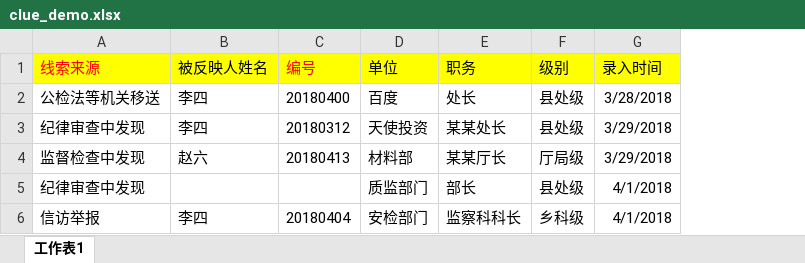
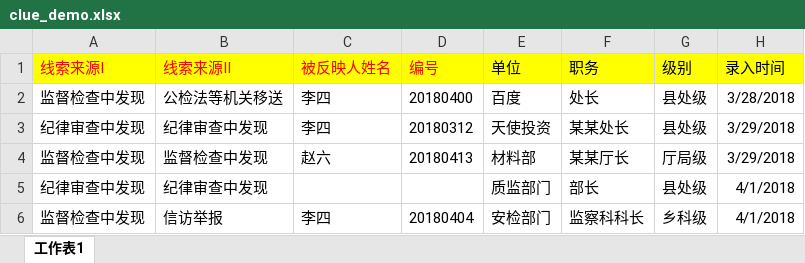
Before and after one commit to xiaomao1884600/clue, an Excel workbook: public/demo/clue_demo.xlsx, sheet 工作表1, drawn as a sheet; only a part is shown; values as stored, in another font and other column widths than the file's, no borders; addresses are those after the commit; the diff names each change by its address in the sheet, - before the commit and + after, or states it on an @@ line.

```diff
--- a/public/demo/clue_demo.xlsx (sheet 工作表1)
+++ b/public/demo/clue_demo.xlsx (sheet 工作表1)
+column A (线索来源I), rows 2-6: 监督检查中发现 | 纪律审查中发现 | 监督检查中发现 | 纪律审查中发现 | 监督检查中发现
-B1: 线索来源
+B1: 线索来源II
-C1 text colour: black
+C1 text colour: #FF0000
```
Also changed, not shown: 10 other files.
